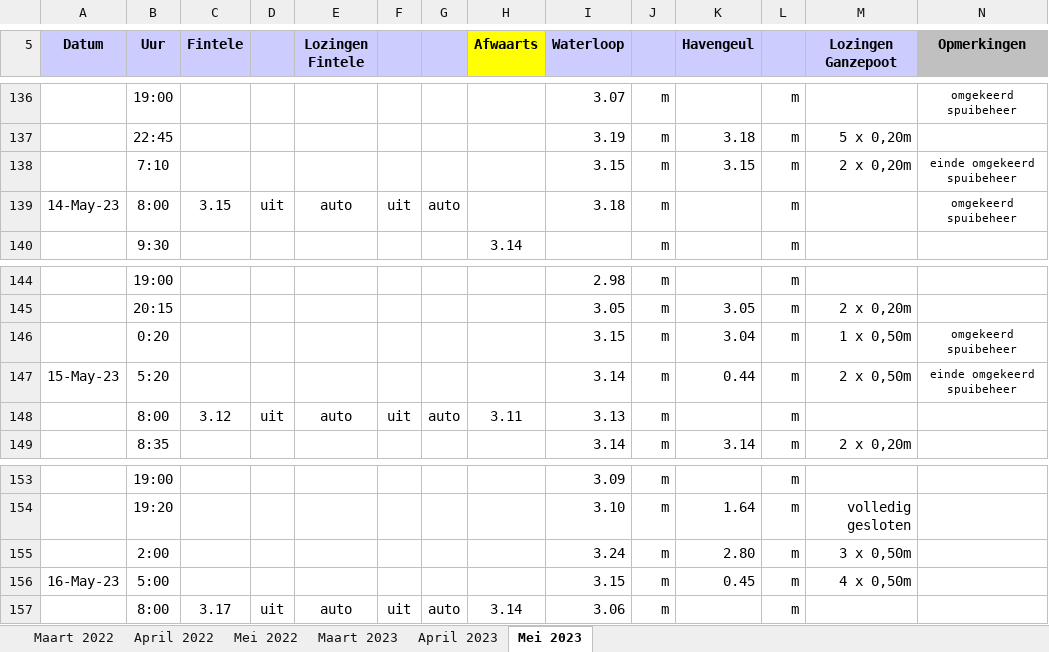
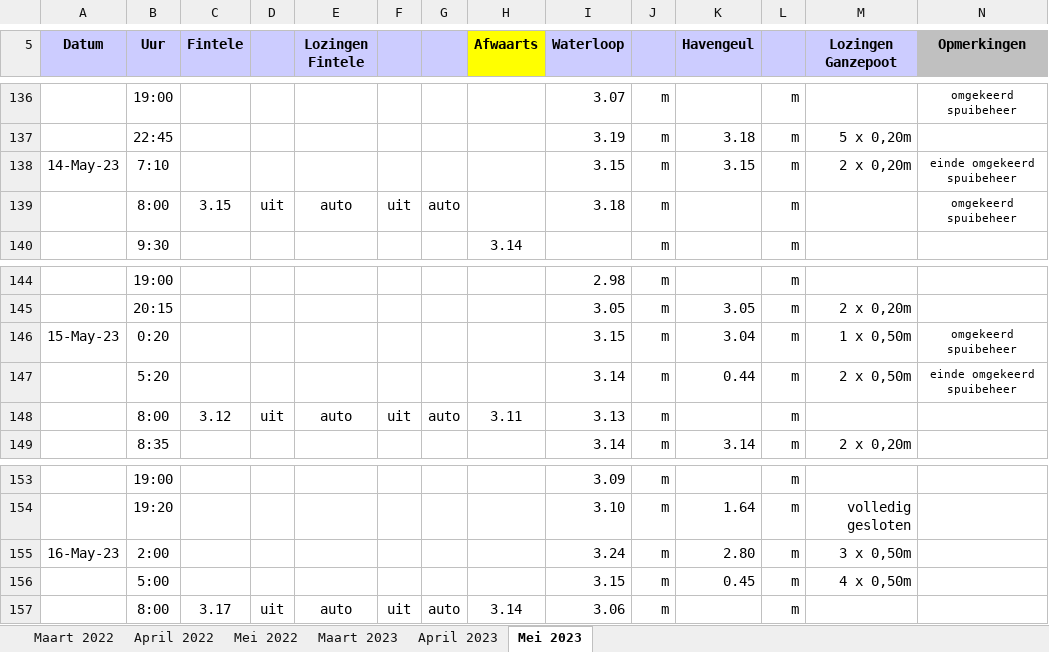
Before and after one commit to inbo/aangepast-spuibeheer, an Excel workbook: data/spuibeheer/extern/verwerkt_in_excel/os_Ijzer_2023.xlsx, sheet Mei 2023, drawn as a sheet; only a part is shown, gaps mark what is left out; values as stored, in another font and other column widths than the file's, no borders; the diff names each change by its address in the sheet, - before the commit and + after, or states it on an @@ line.

Commit message:
move up 14, 15 and 16 mei 2023 with 1 row

```diff
--- a/data/spuibeheer/extern/verwerkt_in_excel/os_Ijzer_2023.xlsx (sheet Mei 2023)
+++ b/data/spuibeheer/extern/verwerkt_in_excel/os_Ijzer_2023.xlsx (sheet Mei 2023)
-A138 (Datum): (empty)
+A138 (Datum): 14-May-23
-A139 (Datum): 14-May-23
+A139 (Datum): (empty)
-A146 (Datum): (empty)
+A146 (Datum): 15-May-23
-A147 (Datum): 15-May-23
+A147 (Datum): (empty)
-A155 (Datum): (empty)
+A155 (Datum): 16-May-23
-A156 (Datum): 16-May-23
+A156 (Datum): (empty)
```
